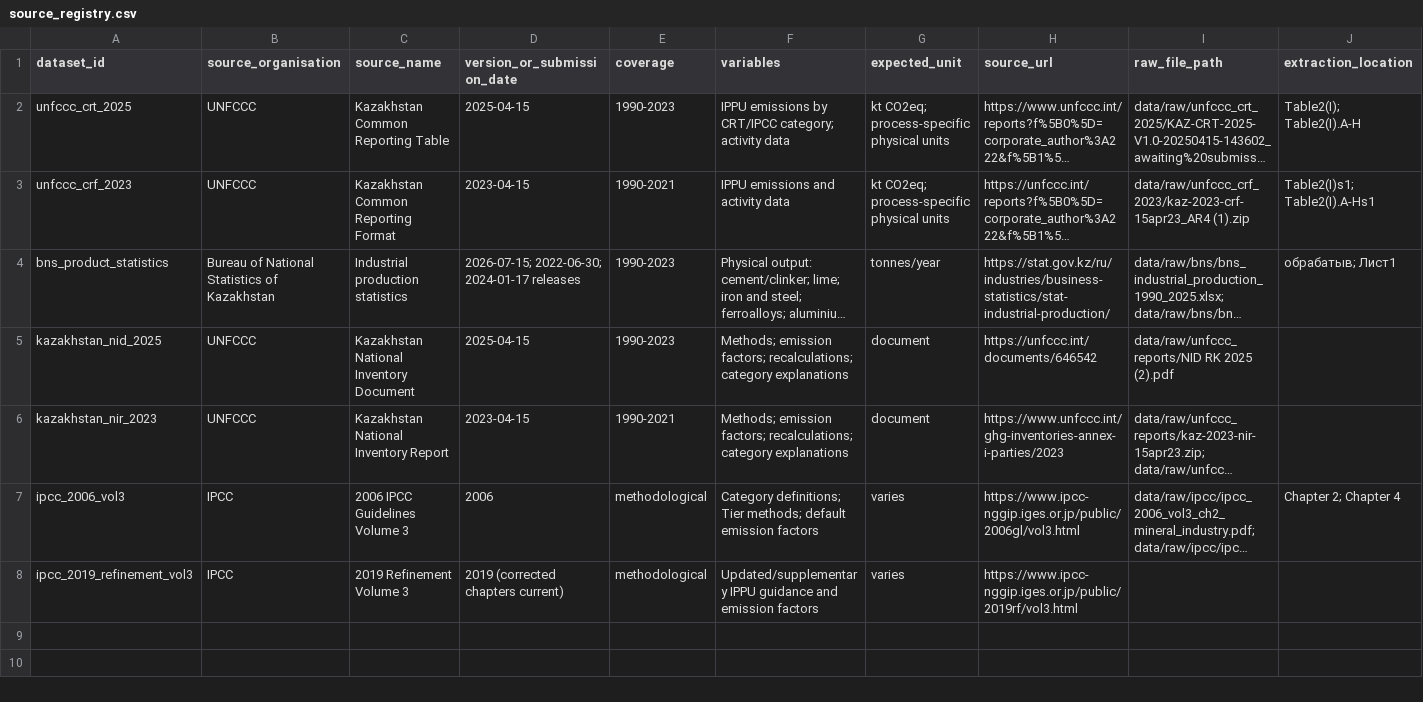
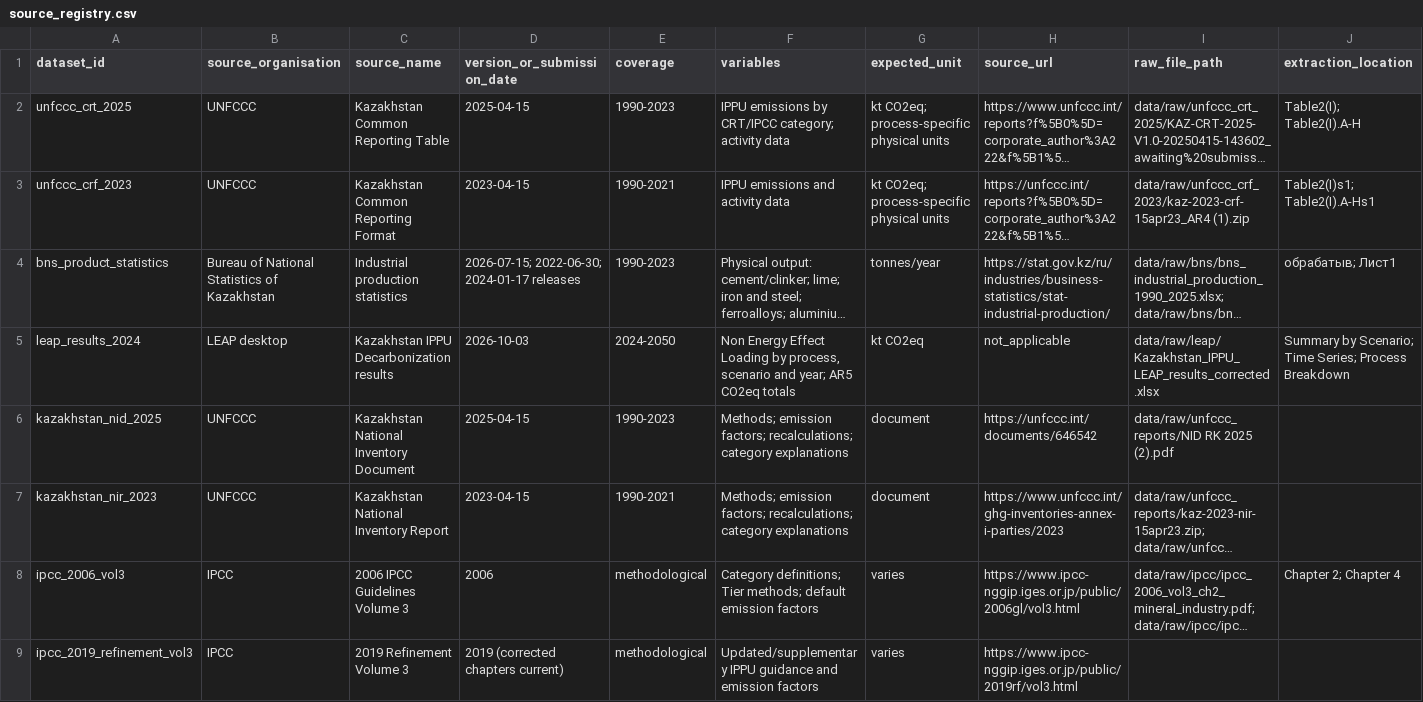
Before and after one commit to nurzhanova2/leap-ippu-decarbonization-kz, a CSV file: data/metadata/source_registry.csv, drawn as a sheet; only a part is shown; long unchanged cells end in …; rows hold the shown columns only; the diff names each change by its address in the sheet, - before the commit and + after, or states it on an @@ line.

Commit message:
Publish corrected LEAP scenario results

```diff
--- a/data/metadata/source_registry.csv
+++ b/data/metadata/source_registry.csv
+row 5: leap_results_2024 | LEAP desktop | Kazakhstan IPPU Decarbonization results | 2026-10-03 | 2024-2050 | Non Energy Effect Loading by process, scenario and year; AR5 CO2eq totals | kt CO2eq | not_applicable | data/raw/leap/Kazakhstan_IPPU_LEAP_results_corrected.xlsx | Summary by Scenario; Time Series; Process Breakdown
```
Also changed, not shown: 28 other files.
